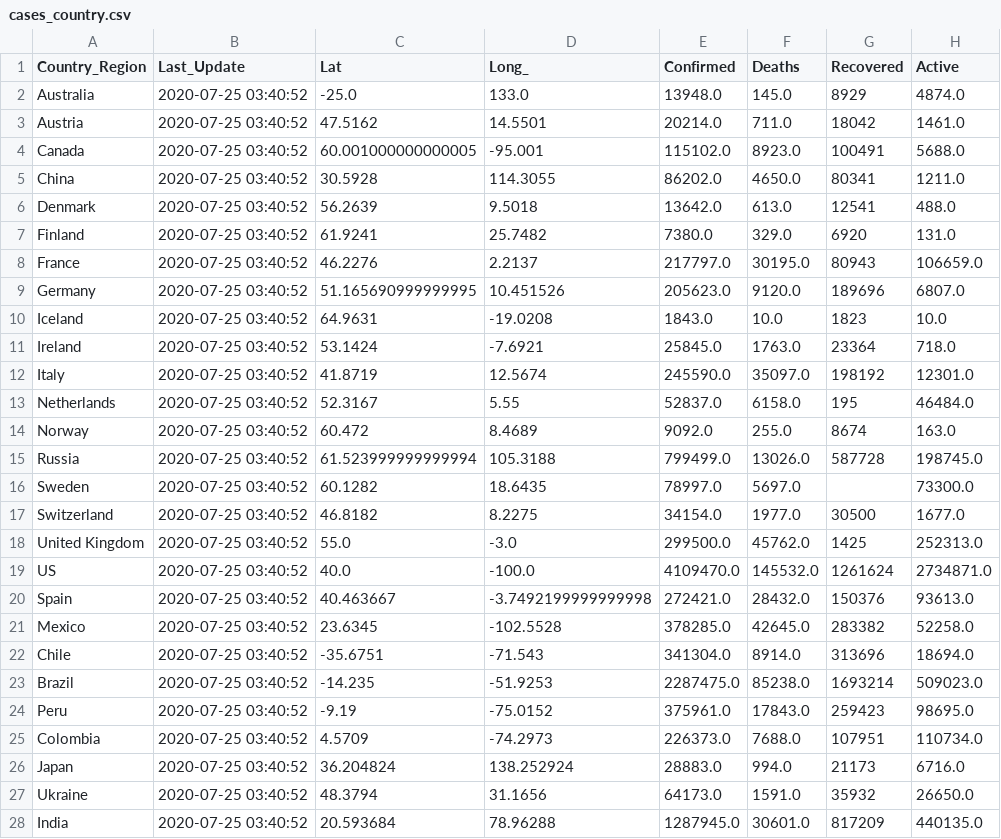
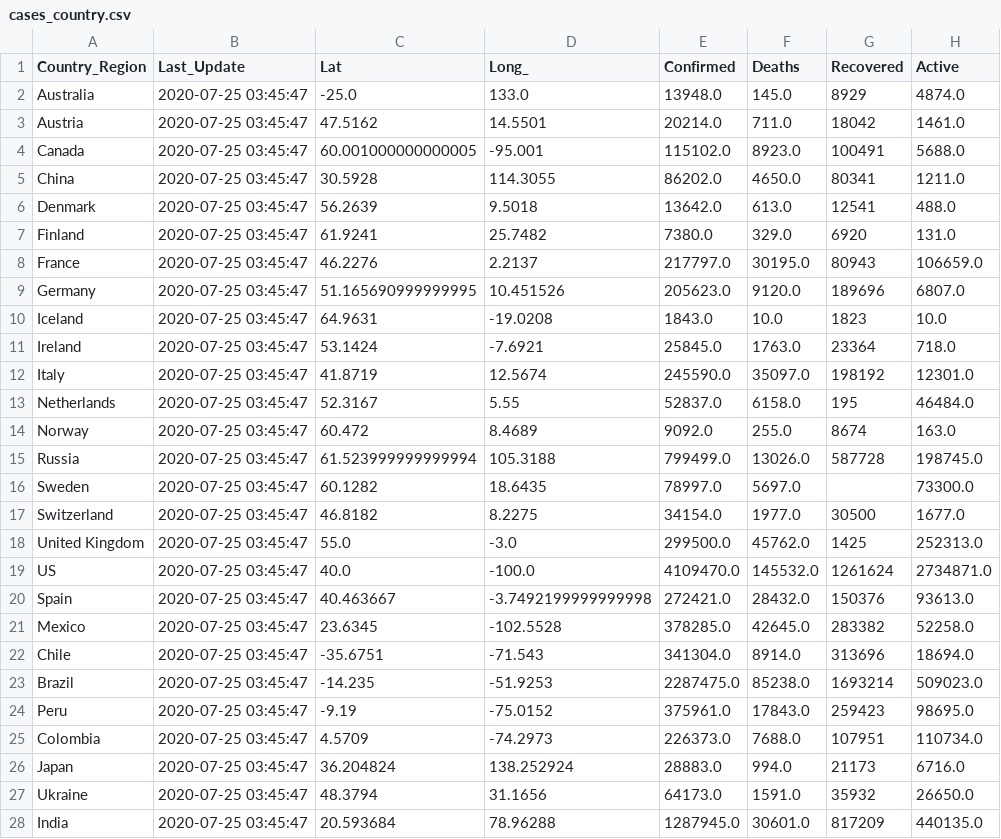
Before and after one commit to jhu-covid-devops/COVID-19, a CSV file: data/cases_country.csv, drawn as a sheet; only a part is shown; the diff covers the shown part only; the diff names each change by its address in the sheet, - before the commit and + after, or states it on an @@ line.

```diff
--- a/data/cases_country.csv
+++ b/data/cases_country.csv
-B2:B28 (Last_Update): 2020-07-25 03:40:52
+B2:B28 (Last_Update): 2020-07-25 03:45:47
```
Also changed, not shown: 161 edited cells elsewhere in this file, data/cases.csv, data/cases_state.csv.
